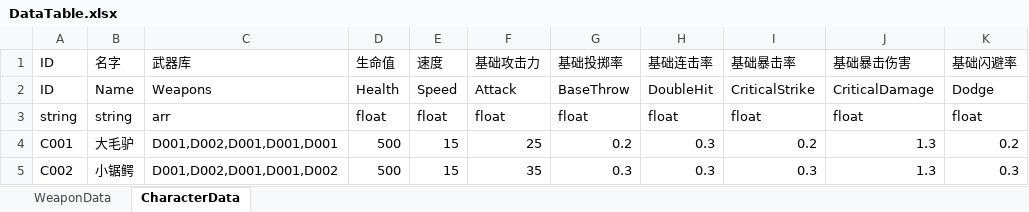
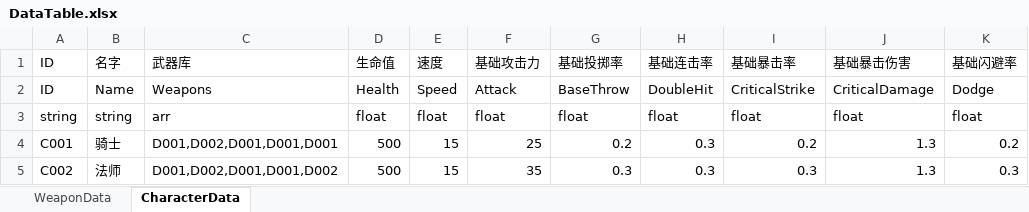
Before and after one commit to AtonLight/VxGameDemo, an Excel workbook: Excel/DataTable.xlsx, sheet CharacterData, drawn as a sheet; only a part is shown; values as stored, in another font and other column widths than the file's, no borders; the diff names each change by its address in the sheet, - before the commit and + after, or states it on an @@ line.

```diff
--- a/Excel/DataTable.xlsx (sheet CharacterData)
+++ b/Excel/DataTable.xlsx (sheet CharacterData)
-B4: 大毛驴
+B4: 骑士
-B5: 小锯鳄
+B5: 法师
```
Also changed, not shown: sheet WeaponData, 30 other files.
